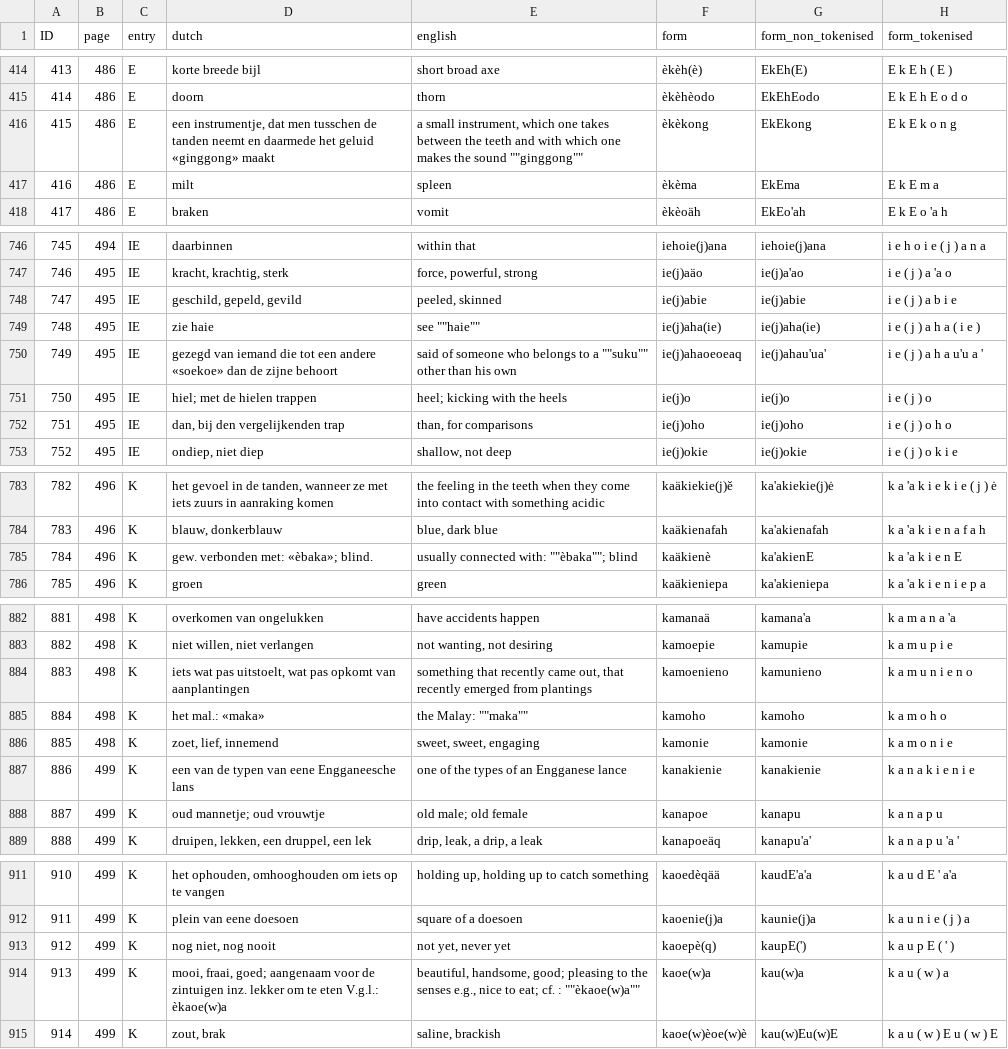
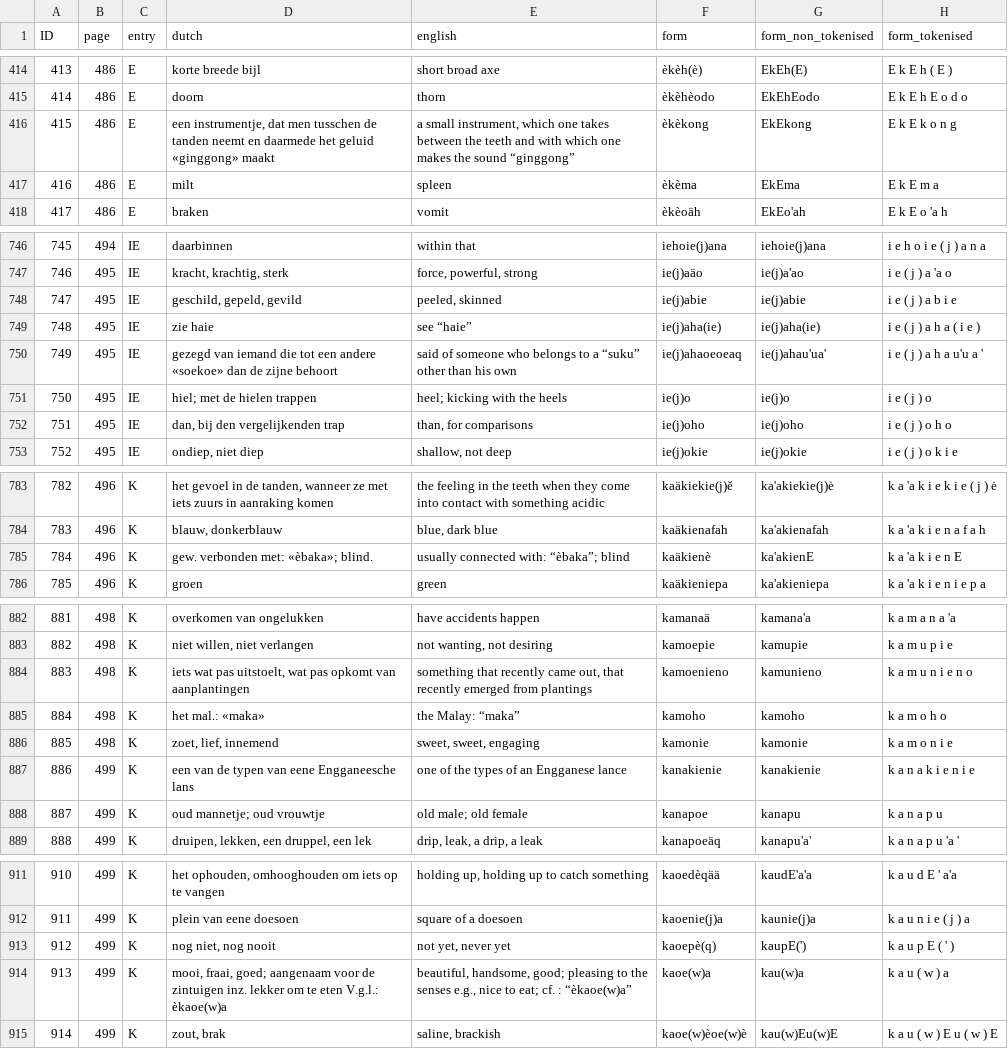
Before and after one commit to engganolang/helfrich-1916-wordlist, a TSV file: data/helfrich1916.tsv, drawn as a sheet; only a part is shown, gaps mark what is left out; the diff covers the shown part only; the diff names each change by its address in the sheet, - before the commit and + after, or states it on an @@ line.

```diff
--- a/data/helfrich1916.tsv
+++ b/data/helfrich1916.tsv
-E416 (english): …the sound ""ginggong""
+E416 (english): …the sound “ginggong”
-E749 (english): see ""haie""
+E749 (english): see “haie”
-E750 (english): …to a ""suku"" other than…
+E750 (english): …to a “suku” other than…
-E785 (english): usually connected with: ""èbaka""; blind
+E785 (english): usually connected with: “èbaka”; blind
-E885 (english): the Malay: ""maka""
+E885 (english): the Malay: “maka”
-E914 (english): …cf. : ""èkaoe(w)a""
+E914 (english): …cf. : “èkaoe(w)a”
```
Also changed, not shown: 2 edited cells elsewhere in this file, 1 other file.
